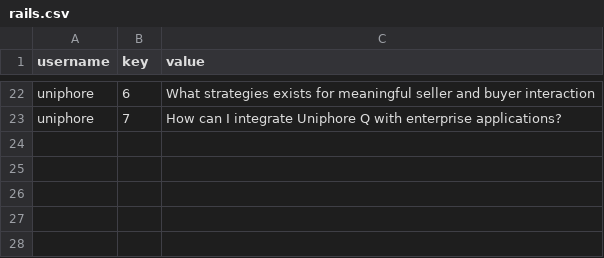
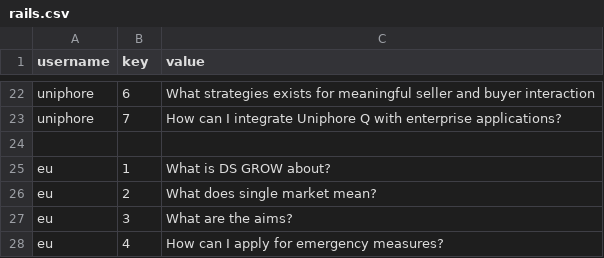
Before and after one commit to michelderu/ragstack-astradb, a CSV file: customizations/rails.csv, drawn as a sheet; only a part is shown, gaps mark what is left out; the diff names each change by its address in the sheet, - before the commit and + after, or states it on an @@ line.

```diff
--- a/customizations/rails.csv
+++ b/customizations/rails.csv
+row 24: (empty)
+row 25: eu | 1 | What is DS GROW about?
+row 26: eu | 2 | What does single market mean?
+row 27: eu | 3 | What are the aims?
+row 28: eu | 4 | How can I apply for emergency measures?
```
Also changed, not shown: 7 other files.
